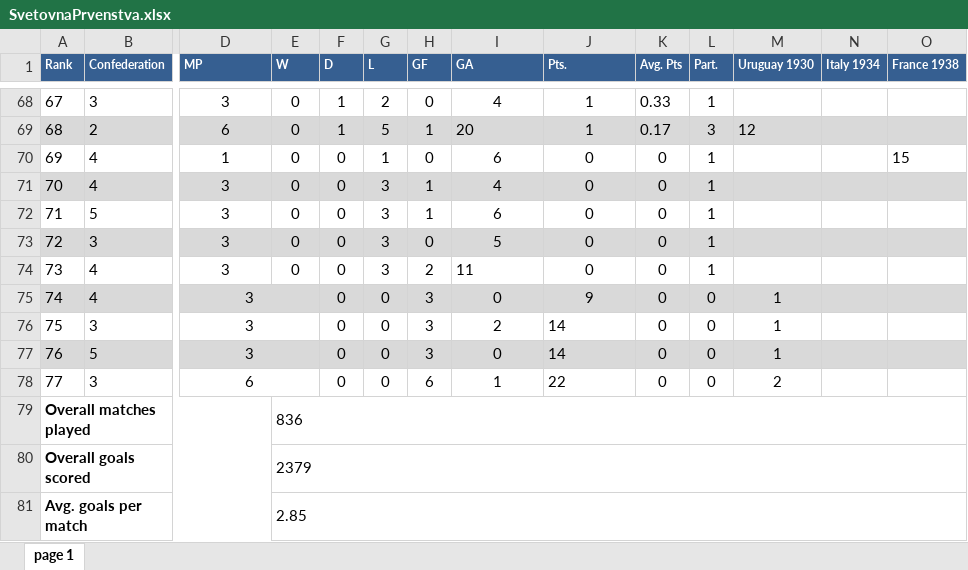
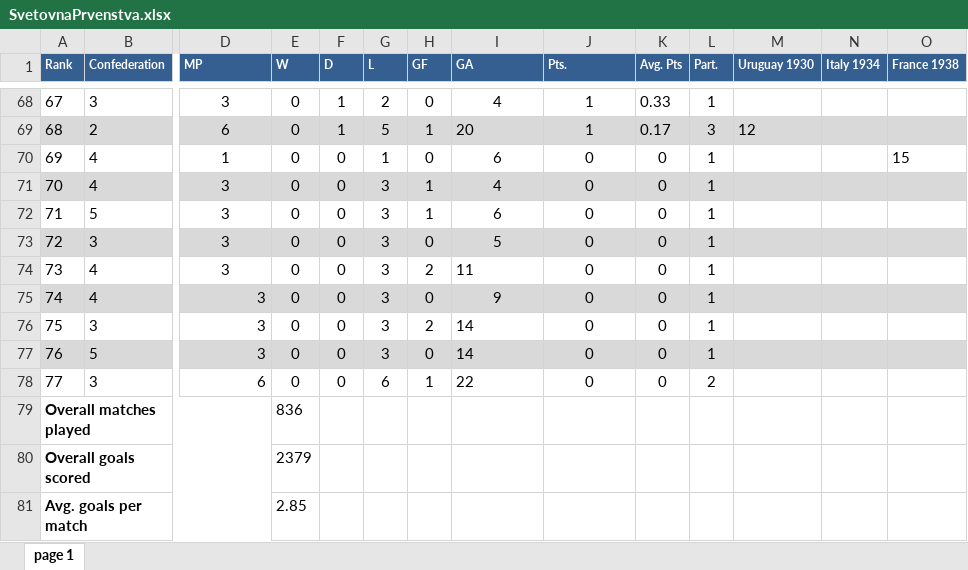
Before and after one commit to xlMuRlx/APPR-2017-18, an Excel workbook: podatki/SvetovnaPrvenstva.xlsx, sheet page 1, drawn as a sheet; only a part is shown, gaps mark what is left out; values as stored, in another font and other column widths than the file's, no borders; the diff names each change by its address in the sheet, - before the commit and + after, or states it on an @@ line.

```diff
--- a/podatki/SvetovnaPrvenstva.xlsx (sheet page 1)
+++ b/podatki/SvetovnaPrvenstva.xlsx (sheet page 1)
-D75:D78 alignment: center
+D75:D78 alignment: right
-D75:E75 merged
-E75:E78 (W): (empty)
+E75:E78 (W): 0
-G75:G77 (L): 0
+G75:G77 (L): 3
-H75 (GF): 3
+H75 (GF): 0
-I75 (GA): 0
+I75 (GA): 9
-J75 (Pts.): 9
+J75 (Pts.): 0
-L75:L77 (Part.): 0
+L75:L77 (Part.): 1
-M75:M77 (Uruguay 1930): 1
+M75:M77 (Uruguay 1930): (empty)
-D76:E76 merged
-H76 (GF): 3
+H76 (GF): 2
-I76 (GA): 2
+I76 (GA): 14
-I76:I78 alignment: center
+I76:I78 alignment: left
-J76:J77 (Pts.): 14
+J76:J77 (Pts.): 0
-J76:J78 alignment: left
+J76:J78 alignment: center
-D77:E77 merged
-H77 (GF): 3
+H77 (GF): 0
-I77 (GA): 0
+I77 (GA): 14
-D78:E78 merged
-G78 (L): 0
+G78 (L): 6
-H78 (GF): 6
+H78 (GF): 1
-I78 (GA): 1
+I78 (GA): 22
-J78 (Pts.): 22
+J78 (Pts.): 0
-L78 (Part.): 0
+L78 (Part.): 2
-M78 (Uruguay 1930): 2
+M78 (Uruguay 1930): (empty)
-E79:AF79 merged
-E80:AF80 merged
-E81:AF81 merged
```
Also changed, not shown: 2 other files.
